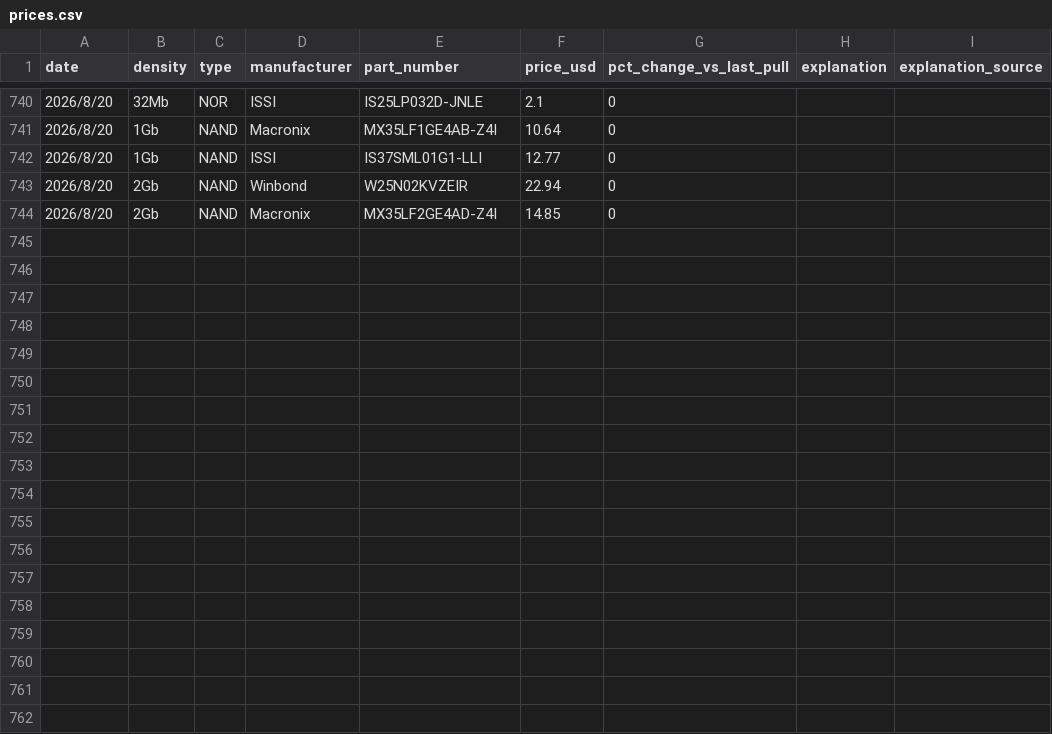
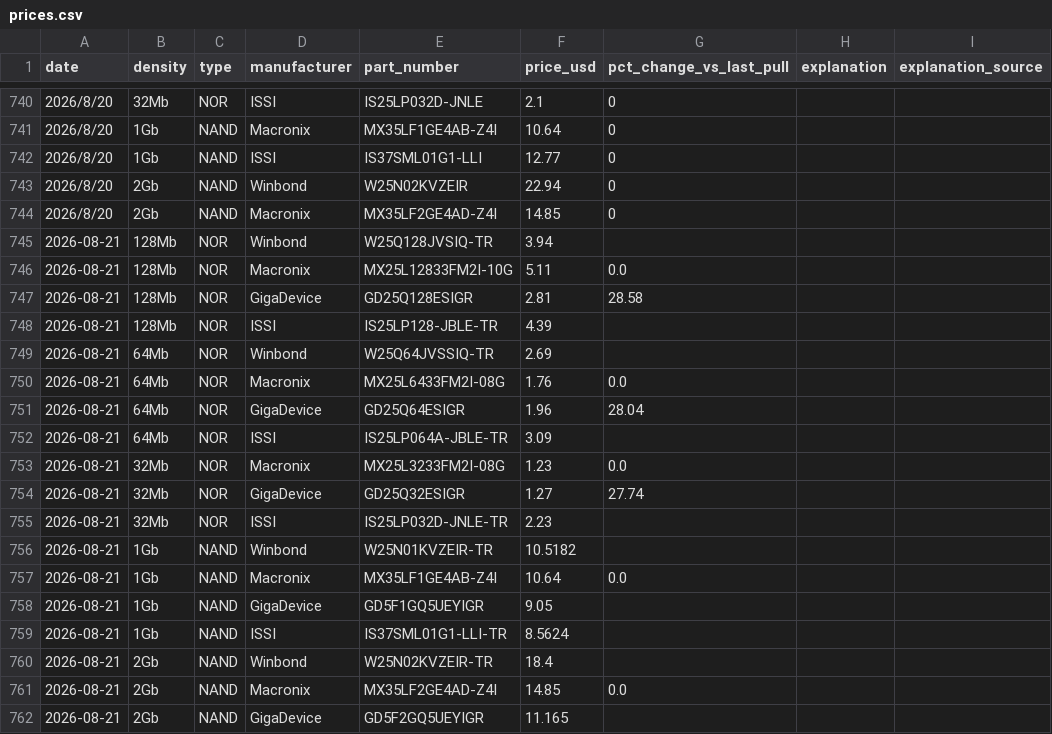
Before and after one commit to dpark0307/winbond-tracker-final, a CSV file: prices.csv, drawn as a sheet; only a part is shown, gaps mark what is left out; the diff names each change by its address in the sheet, - before the commit and + after, or states it on an @@ line.

```diff
--- a/prices.csv
+++ b/prices.csv
+row 745: 2026-08-21 | 128Mb | NOR | Winbond | W25Q128JVSIQ-TR | 3.94
+row 746: 2026-08-21 | 128Mb | NOR | Macronix | MX25L12833FM2I-10G | 5.11 | 0.0
+row 747: 2026-08-21 | 128Mb | NOR | GigaDevice | GD25Q128ESIGR | 2.81 | 28.58
+row 748: 2026-08-21 | 128Mb | NOR | ISSI | IS25LP128-JBLE-TR | 4.39
+row 749: 2026-08-21 | 64Mb | NOR | Winbond | W25Q64JVSSIQ-TR | 2.69
+row 750: 2026-08-21 | 64Mb | NOR | Macronix | MX25L6433FM2I-08G | 1.76 | 0.0
+row 751: 2026-08-21 | 64Mb | NOR | GigaDevice | GD25Q64ESIGR | 1.96 | 28.04
+row 752: 2026-08-21 | 64Mb | NOR | ISSI | IS25LP064A-JBLE-TR | 3.09
+row 753: 2026-08-21 | 32Mb | NOR | Macronix | MX25L3233FM2I-08G | 1.23 | 0.0
+row 754: 2026-08-21 | 32Mb | NOR | GigaDevice | GD25Q32ESIGR | 1.27 | 27.74
+row 755: 2026-08-21 | 32Mb | NOR | ISSI | IS25LP032D-JNLE-TR | 2.23
+row 756: 2026-08-21 | 1Gb | NAND | Winbond | W25N01KVZEIR-TR | 10.5182
+row 757: 2026-08-21 | 1Gb | NAND | Macronix | MX35LF1GE4AB-Z4I | 10.64 | 0.0
+row 758: 2026-08-21 | 1Gb | NAND | GigaDevice | GD5F1GQ5UEYIGR | 9.05
+row 759: 2026-08-21 | 1Gb | NAND | ISSI | IS37SML01G1-LLI-TR | 8.5624
+row 760: 2026-08-21 | 2Gb | NAND | Winbond | W25N02KVZEIR-TR | 18.4
+row 761: 2026-08-21 | 2Gb | NAND | Macronix | MX35LF2GE4AD-Z4I | 14.85 | 0.0
+row 762: 2026-08-21 | 2Gb | NAND | GigaDevice | GD5F2GQ5UEYIGR | 11.165
```
